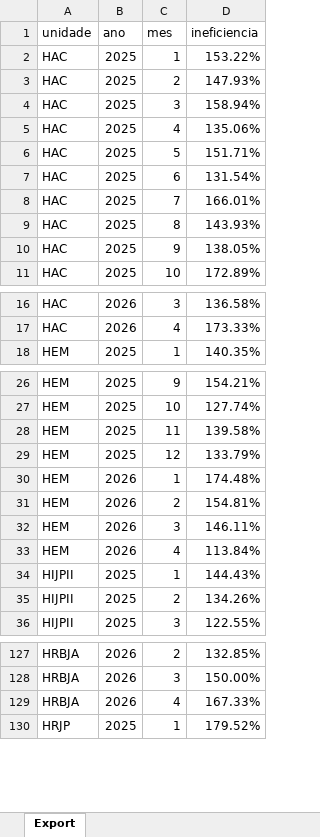
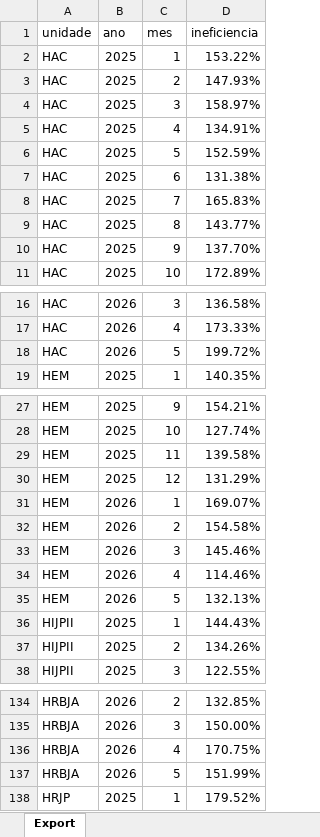
Before and after one commit to transparencia-mg/ineficiencia, an Excel workbook: upload/ineficiencia-operacional.xlsx, sheet Export, drawn as a sheet; only a part is shown, gaps mark what is left out; values as stored, in another font and other column widths than the file's, no borders; addresses are those after the commit; the diff covers the shown part only; the diff names each change by its address in the sheet, - before the commit and + after, or states it on an @@ line.

```diff
--- a/upload/ineficiencia-operacional.xlsx (sheet Export)
+++ b/upload/ineficiencia-operacional.xlsx (sheet Export)
-D4 (ineficiencia): 158.94%
+D4 (ineficiencia): 158.97%
-D5 (ineficiencia): 135.06%
+D5 (ineficiencia): 134.91%
-D6 (ineficiencia): 151.71%
+D6 (ineficiencia): 152.59%
-D7 (ineficiencia): 131.54%
+D7 (ineficiencia): 131.38%
-D8 (ineficiencia): 166.01%
+D8 (ineficiencia): 165.83%
-D9 (ineficiencia): 143.93%
+D9 (ineficiencia): 143.77%
-D10 (ineficiencia): 138.05%
+D10 (ineficiencia): 137.70%
+row 18: HAC | 2026 | 5 | 199.72%
-D30 (ineficiencia): 133.79%
+D30 (ineficiencia): 131.29%
-D31 (ineficiencia): 174.48%
+D31 (ineficiencia): 169.07%
-D32 (ineficiencia): 154.81%
+D32 (ineficiencia): 154.58%
-D33 (ineficiencia): 146.11%
+D33 (ineficiencia): 145.46%
-D34 (ineficiencia): 113.84%
+D34 (ineficiencia): 114.46%
+row 35: HEM | 2026 | 5 | 132.13%
-D136 (ineficiencia): 167.33%
+D136 (ineficiencia): 170.75%
+row 137: HRBJA | 2026 | 5 | 151.99%
```
Also changed, not shown: 10 added rows and 30 edited cells elsewhere in this sheet.
